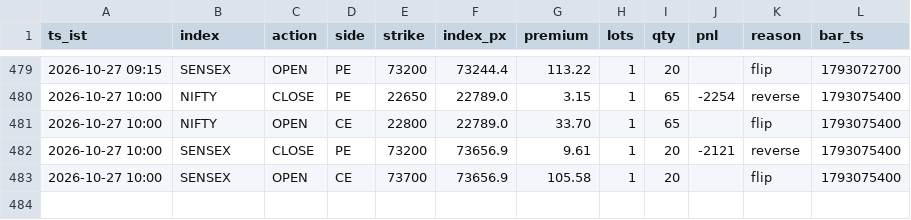
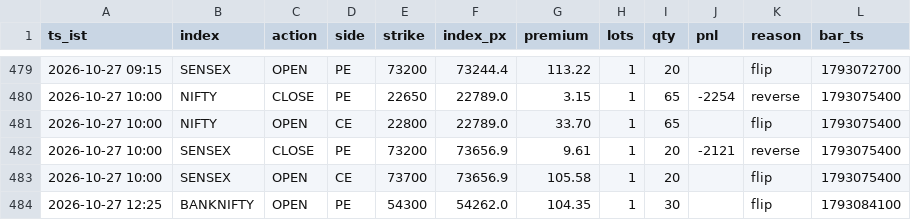
Before and after one commit to AletiAdarsh/sss-paper, a CSV file: data/live/ledger.csv, drawn as a sheet; only a part is shown, gaps mark what is left out; the diff names each change by its address in the sheet, - before the commit and + after, or states it on an @@ line.

```diff
--- a/data/live/ledger.csv
+++ b/data/live/ledger.csv
+row 484: 2026-10-27 12:25 | BANKNIFTY | OPEN | PE | 54300 | 54262.0 | 104.35 | 1 | 30 |  | flip | 1793084100
```
Also changed, not shown: 1 other file.
